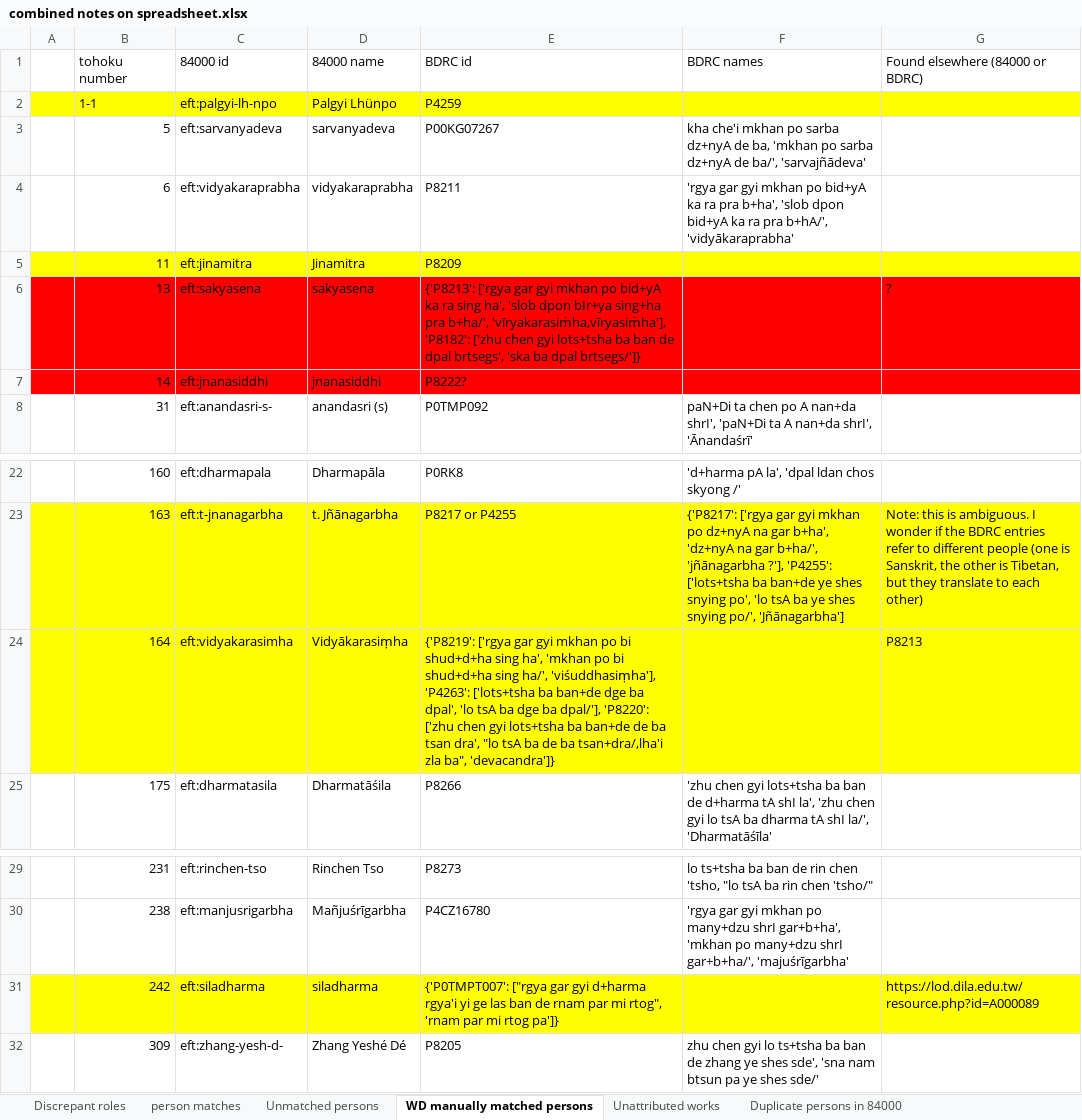
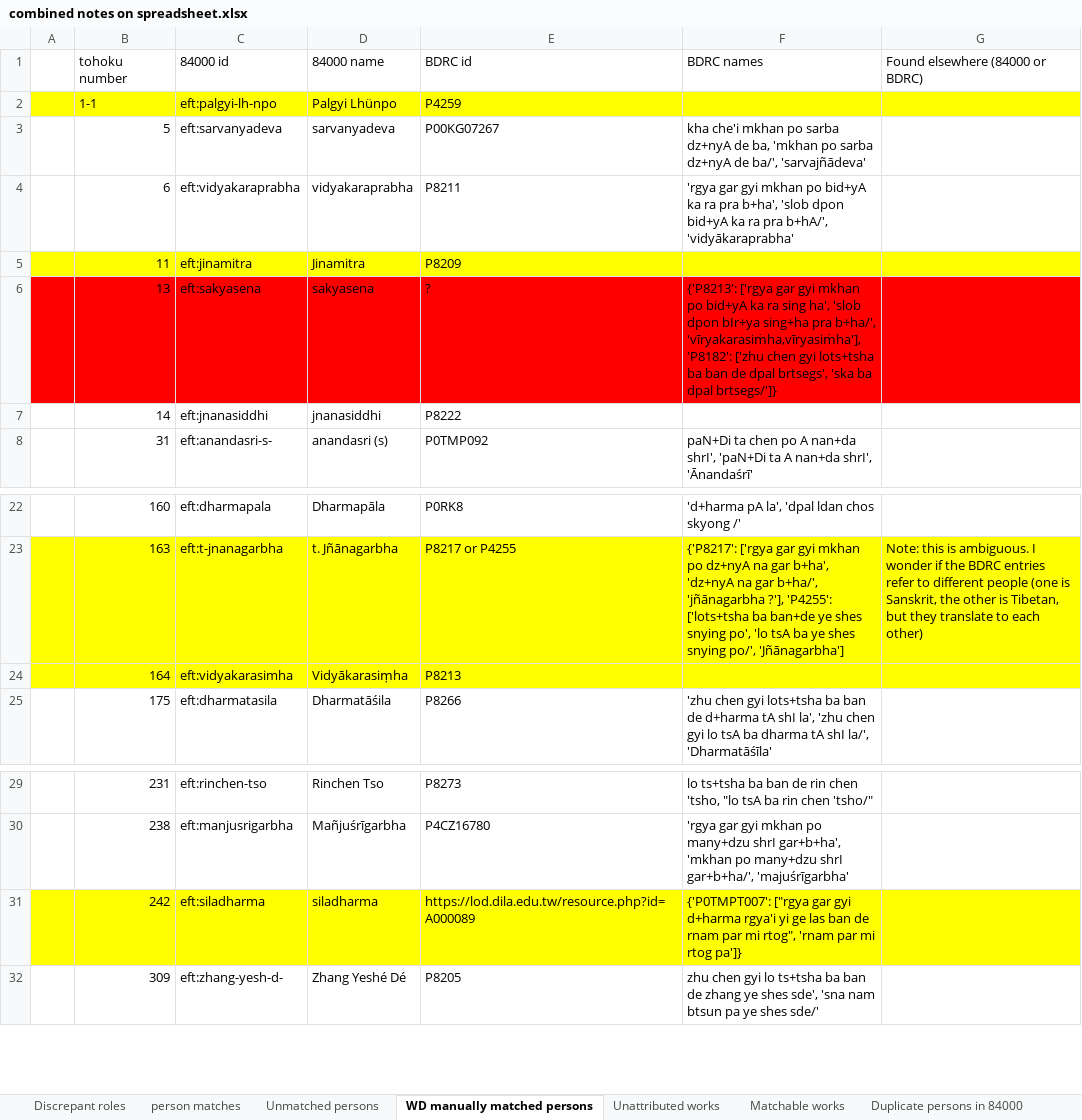
Before and after one commit to wkdewey/xml-parsing, an Excel workbook: combined notes on spreadsheet.xlsx, sheet WD manually matched persons, drawn as a sheet; only a part is shown, gaps mark what is left out; values as stored, in another font and other column widths than the file's, no borders; the diff names each change by its address in the sheet, - before the commit and + after, or states it on an @@ line.

```diff
--- a/combined notes on spreadsheet.xlsx (sheet WD manually matched persons)
+++ b/combined notes on spreadsheet.xlsx (sheet WD manually matched persons)
+sheet tab: Matchable works
-E6 (BDRC id): {'P8213': ['rgya gar gyi mkhan po bid+yA ka ra sing ha', 'slob dpon bIr+ya sing+ha pra b+ha/', 'vīryakarasiṁha,vīryasiṁha'], 'P8182': ['zhu chen gyi lots+tsha ba ban de dpal brtsegs', 'ska ba dpal brtsegs/']}
+E6 (BDRC id): ?
-F6 (BDRC names): (empty)
+F6 (BDRC names): {'P8213': ['rgya gar gyi mkhan po bid+yA ka ra sing ha', 'slob dpon bIr+ya sing+ha pra b+ha/', 'vīryakarasiṁha,vīryasiṁha'], 'P8182': ['zhu chen gyi lots+tsha ba ban de dpal brtsegs', 'ska ba dpal brtsegs/']}
-G6 (Found elsewhere (84000 or BDRC)): ?
+G6 (Found elsewhere (84000 or BDRC)): (empty)
-A7:G7 fill: #FF0000
+A7:G7 fill: none
-E7 (BDRC id): P8222?
+E7 (BDRC id): P8222
-E24 (BDRC id): {'P8219': ['rgya gar gyi mkhan po bi shud+d+ha sing ha', 'mkhan po bi shud+d+ha sing ha/', 'viśuddhasiṃha'], 'P4263': ['lots+tsha ba ban+de dge ba dpal', 'lo tsA ba dge ba dpal/'], 'P8220': ['zhu chen gyi lots+tsha ba ban+de de ba tsan dra', "lo tsA ba de ba tsan+dra/,lha'i zla ba", 'devacandra']}
+E24 (BDRC id): P8213
-G24 (Found elsewhere (84000 or BDRC)): P8213
+G24 (Found elsewhere (84000 or BDRC)): (empty)
-E31 (BDRC id): {'P0TMPT007': ["rgya gar gyi d+harma rgya'i yi ge las ban de rnam par mi rtog", 'rnam par mi rtog pa']}
+E31 (BDRC id): https://lod.dila.edu.tw/resource.php?id=A000089
-F31 (BDRC names): (empty)
+F31 (BDRC names): {'P0TMPT007': ["rgya gar gyi d+harma rgya'i yi ge las ban de rnam par mi rtog", 'rnam par mi rtog pa']}
-G31 (Found elsewhere (84000 or BDRC)): https://lod.dila.edu.tw/resource.php?id=A000089
+G31 (Found elsewhere (84000 or BDRC)): (empty)
```
Also changed, not shown: sheet Duplicate persons in 84000, 1 other file.
